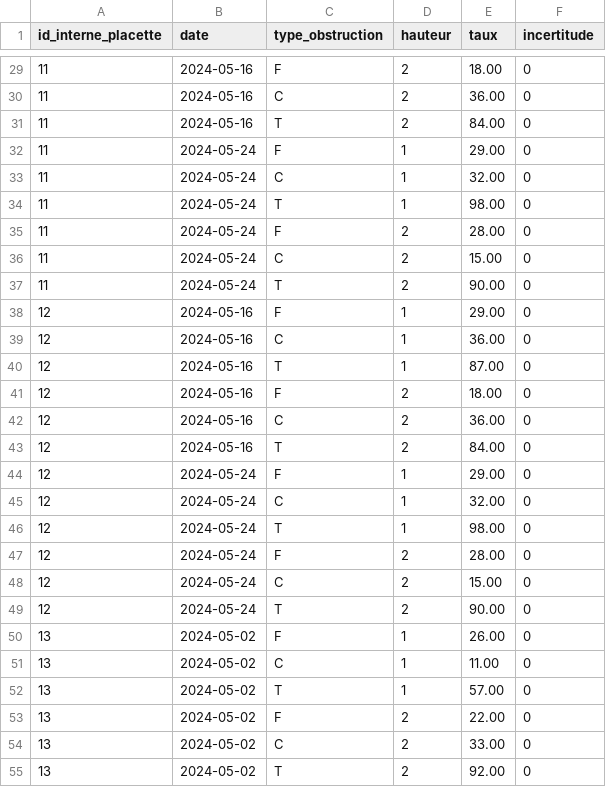
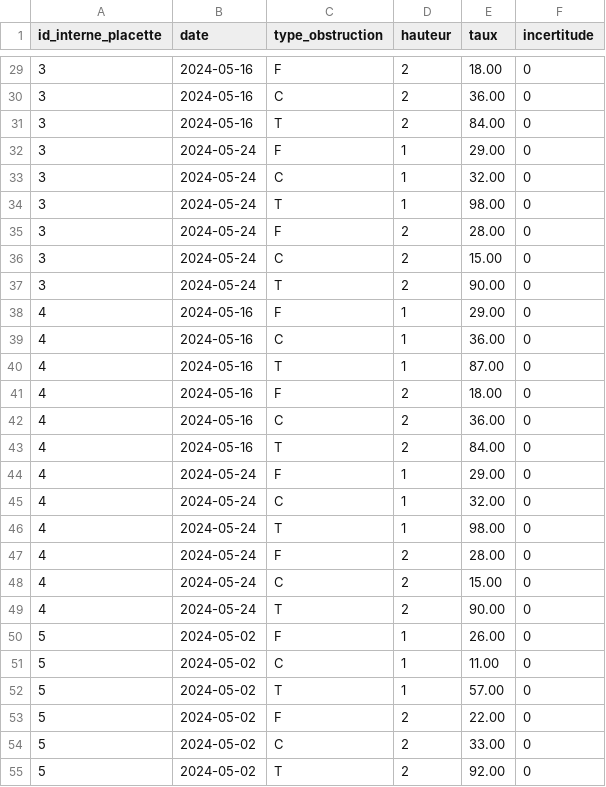
Before and after one commit to PandaaaPlays/IGE487, a CSV file: src/Jalon 3/EQ3/Loading/Fact_Obstruction.csv, drawn as a sheet; only a part is shown, gaps mark what is left out; the diff covers the shown part only.

```diff
--- a/src/Jalon 3/EQ3/Loading/Fact_Obstruction.csv
+++ b/src/Jalon 3/EQ3/Loading/Fact_Obstruction.csv
@@ -29,27 +29,27 @@ id_interne_placette,date,type_obstruction,hauteur,taux,incertitude
-11,2024-05-16,F,2,18.00,0
-11,2024-05-16,C,2,36.00,0
-11,2024-05-16,T,2,84.00,0
-11,2024-05-24,F,1,29.00,0
-11,2024-05-24,C,1,32.00,0
-11,2024-05-24,T,1,98.00,0
-11,2024-05-24,F,2,28.00,0
-11,2024-05-24,C,2,15.00,0
-11,2024-05-24,T,2,90.00,0
-12,2024-05-16,F,1,29.00,0
-12,2024-05-16,C,1,36.00,0
-12,2024-05-16,T,1,87.00,0
-12,2024-05-16,F,2,18.00,0
-12,2024-05-16,C,2,36.00,0
-12,2024-05-16,T,2,84.00,0
-12,2024-05-24,F,1,29.00,0
-12,2024-05-24,C,1,32.00,0
-12,2024-05-24,T,1,98.00,0
-12,2024-05-24,F,2,28.00,0
-12,2024-05-24,C,2,15.00,0
-12,2024-05-24,T,2,90.00,0
-13,2024-05-02,F,1,26.00,0
-13,2024-05-02,C,1,11.00,0
-13,2024-05-02,T,1,57.00,0
-13,2024-05-02,F,2,22.00,0
-13,2024-05-02,C,2,33.00,0
-13,2024-05-02,T,2,92.00,0
+3,2024-05-16,F,2,18.00,0
+3,2024-05-16,C,2,36.00,0
+3,2024-05-16,T,2,84.00,0
+3,2024-05-24,F,1,29.00,0
+3,2024-05-24,C,1,32.00,0
+3,2024-05-24,T,1,98.00,0
+3,2024-05-24,F,2,28.00,0
+3,2024-05-24,C,2,15.00,0
+3,2024-05-24,T,2,90.00,0
+4,2024-05-16,F,1,29.00,0
+4,2024-05-16,C,1,36.00,0
+4,2024-05-16,T,1,87.00,0
+4,2024-05-16,F,2,18.00,0
+4,2024-05-16,C,2,36.00,0
+4,2024-05-16,T,2,84.00,0
+4,2024-05-24,F,1,29.00,0
+4,2024-05-24,C,1,32.00,0
+4,2024-05-24,T,1,98.00,0
+4,2024-05-24,F,2,28.00,0
+4,2024-05-24,C,2,15.00,0
+4,2024-05-24,T,2,90.00,0
+5,2024-05-02,F,1,26.00,0
+5,2024-05-02,C,1,11.00,0
+5,2024-05-02,T,1,57.00,0
+5,2024-05-02,F,2,22.00,0
+5,2024-05-02,C,2,33.00,0
+5,2024-05-02,T,2,92.00,0
```
Also changed, not shown: 69 edited cells elsewhere in this file, src/Jalon 3/EQ3/Loading/Dim_Plant.csv, src/Jalon 3/EQ3/Loading/Fact_Arbre.csv, 25 other files.
